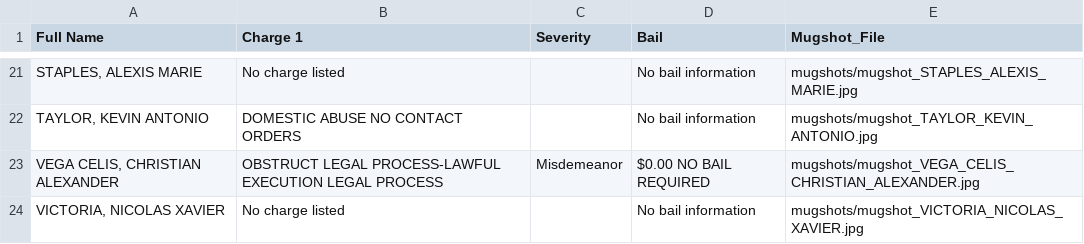
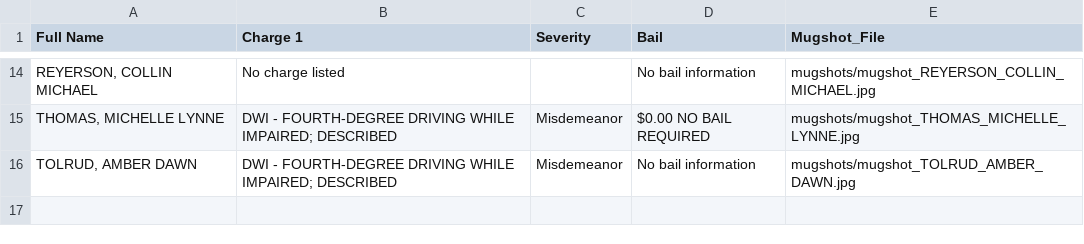
Before and after one commit to ryanjhermes/minneapolismugshots, a CSV file: jail_roster_data.csv, drawn as a sheet; only a part is shown, gaps mark what is left out; the diff covers the shown part only.

```diff
--- a/jail_roster_data.csv
+++ b/jail_roster_data.csv
@@ -21,4 +14,3 @@ Full Name,Charge 1,Severity,Bail,Mugshot_File
-"STAPLES, ALEXIS MARIE",No charge listed,,No bail information,mugshots/mugshot_STAPLES_ALEXIS_MARIE.jpg
-"TAYLOR, KEVIN ANTONIO",DOMESTIC ABUSE NO CONTACT ORDERS,,No bail information,mugshots/mugshot_TAYLOR_KEVIN_ANTONIO.jpg
-"VEGA CELIS, CHRISTIAN ALEXANDER",OBSTRUCT LEGAL PROCESS-LAWFUL EXECUTION LEGAL PROCESS,Misdemeanor,$0.00 NO BAIL REQUIRED,mugshots/mugshot_VEGA_CELIS_CHRISTIAN_ALEXANDER.jpg
-"VICTORIA, NICOLAS XAVIER",No charge listed,,No bail information,mugshots/mugshot_VICTORIA_NICOLAS_XAVIER.jpg
+"REYERSON, COLLIN MICHAEL",No charge listed,,No bail information,mugshots/mugshot_REYERSON_COLLIN_MICHAEL.jpg
+"THOMAS, MICHELLE LYNNE",DWI - FOURTH-DEGREE DRIVING WHILE IMPAIRED; DESCRIBED,Misdemeanor,$0.00 NO BAIL REQUIRED,mugshots/mugshot_THOMAS_MICHELLE_LYNNE.jpg
+"TOLRUD, AMBER DAWN",DWI - FOURTH-DEGREE DRIVING WHILE IMPAIRED; DESCRIBED,Misdemeanor,No bail information,mugshots/mugshot_TOLRUD_AMBER_DAWN.jpg
```
Also changed, not shown: 5 added rows, 12 removed rows and 15 edited cells elsewhere in this file, 18 other files.
